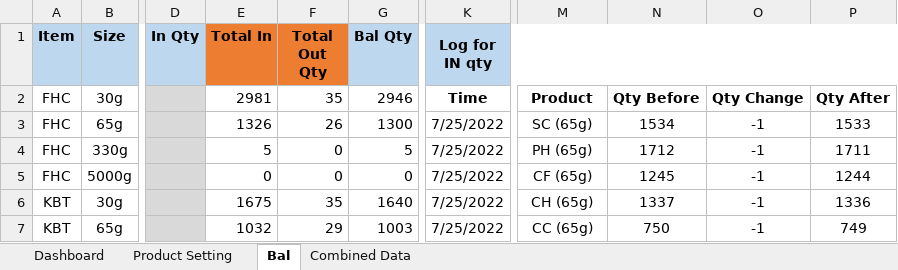
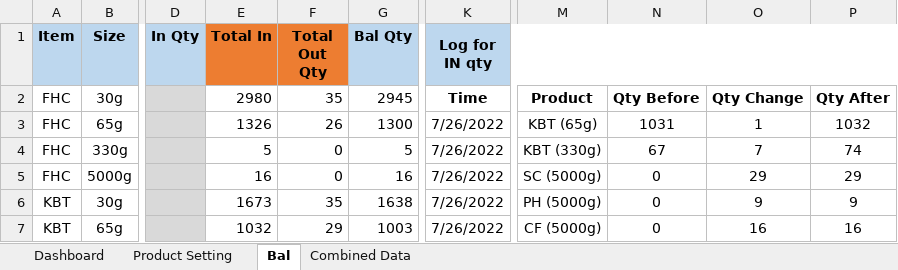
Before and after one commit to TKG-IT-team/Inventory-System, an Excel workbook: RealProgram.xlsm, sheet Bal, drawn as a sheet; only a part is shown, gaps mark what is left out; values as stored, in another font and other column widths than the file's, no borders; charts and pictures and conditional formats not drawn; the diff covers the shown part only; the diff names each change by its address in the sheet, - before the commit and + after, or states it on an @@ line.

```diff
--- a/RealProgram.xlsm (sheet Bal)
+++ b/RealProgram.xlsm (sheet Bal)
-E2 (Total In): 2981
+E2 (Total In): 2980
-G2 (Bal Qty): 2946
+G2 (Bal Qty): 2945
-K3:K7 (Log for IN qty): 7/25/2022
+K3:K7 (Log for IN qty): 7/26/2022
-M3: SC (65g)
+M3: KBT (65g)
-N3: 1534
+N3: 1031
-O3: -1
+O3: 1
-P3: 1533
+P3: 1032
-M4: PH (65g)
+M4: KBT (330g)
-N4: 1712
+N4: 67
-O4: -1
+O4: 7
-P4: 1711
+P4: 74
-E5 (Total In): 0
+E5 (Total In): 16
-G5 (Bal Qty): 0
+G5 (Bal Qty): 16
-M5: CF (65g)
+M5: SC (5000g)
-N5: 1245
+N5: 0
-O5: -1
+O5: 29
-P5: 1244
+P5: 29
-E6 (Total In): 1675
+E6 (Total In): 1673
-G6 (Bal Qty): 1640
+G6 (Bal Qty): 1638
-M6: CH (65g)
+M6: PH (5000g)
-N6: 1337
+N6: 0
-O6: -1
+O6: 9
-P6: 1336
+P6: 9
-M7: CC (65g)
+M7: CF (5000g)
-N7: 750
+N7: 0
-O7: -1
+O7: 16
-P7: 749
+P7: 16
```
Also changed, not shown: other rows of this sheet, sheet Product Setting.
